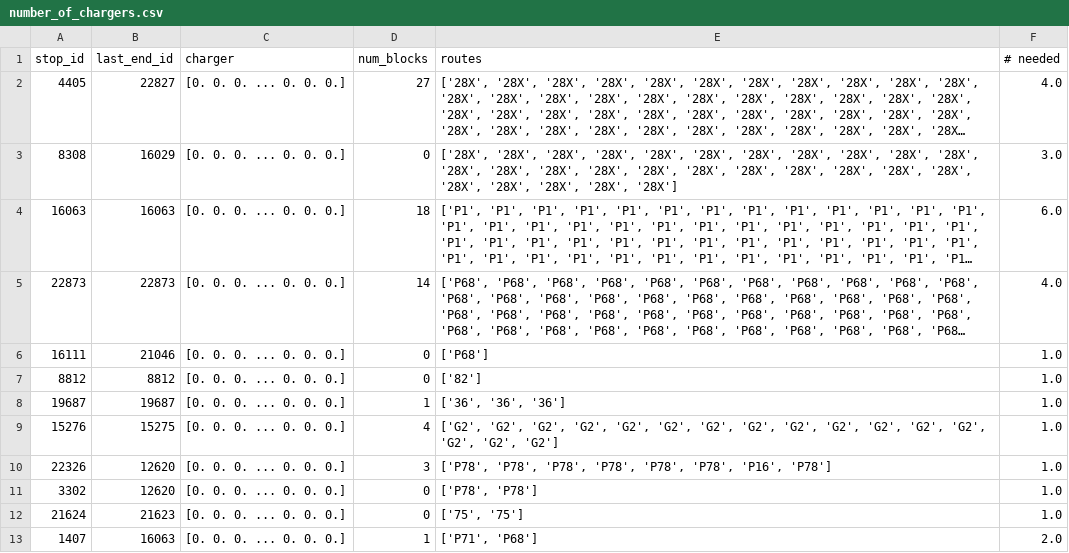
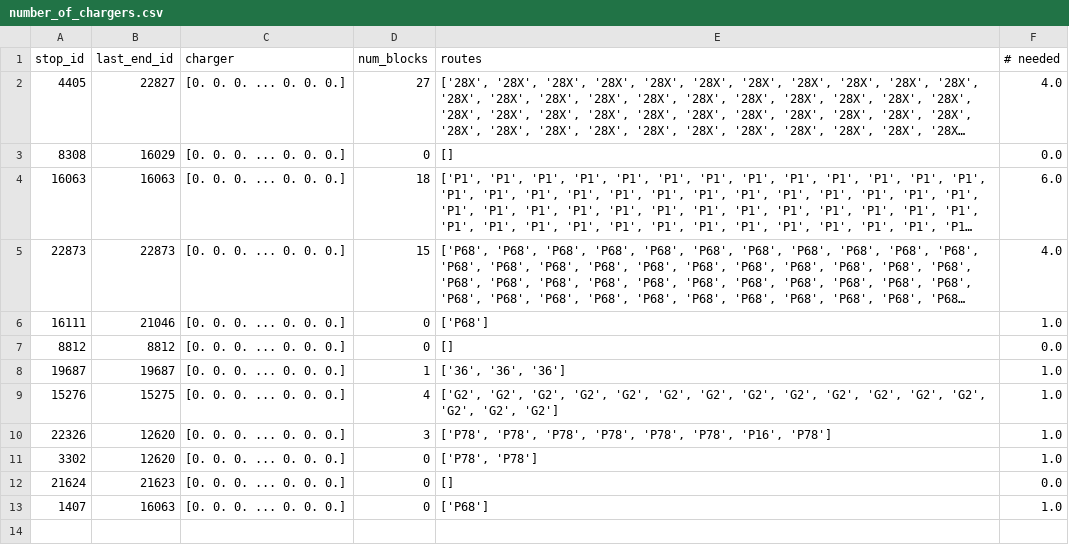
Before and after one commit to jjphillips2/PRT_Synthesis, a CSV file: allRoutes/number_of_chargers.csv, drawn as a sheet; long unchanged cells end in …; the diff names each change by its address in the sheet, - before the commit and + after, or states it on an @@ line.

```diff
--- a/allRoutes/number_of_chargers.csv
+++ b/allRoutes/number_of_chargers.csv
-E3 (routes): ['28X', '28X', '28X', '28X', '28X', '28X', '28X', '28X', '28X', '28X', '28X', '28X', '28X', '28X', '28X', '28X', '28X', '28X', '28X', '28X', '28X', '28X', '28X', '28X', '28X', '28X', '28X']
+E3 (routes): []
-F3 (# needed): 3.0
+F3 (# needed): 0.0
-D5 (num_blocks): 14
+D5 (num_blocks): 15
-E7 (routes): ['82']
+E7 (routes): []
-F7 (# needed): 1.0
+F7 (# needed): 0.0
-E12 (routes): ['75', '75']
+E12 (routes): []
-F12 (# needed): 1.0
+F12 (# needed): 0.0
-D13 (num_blocks): 1
+D13 (num_blocks): 0
-E13 (routes): ['P71', 'P68']
+E13 (routes): ['P68']
-F13 (# needed): 2.0
+F13 (# needed): 1.0
```
Also changed, not shown: allRoutes/time_to_charge.csv, brt/number_of_chargers.csv, 3 other files.
